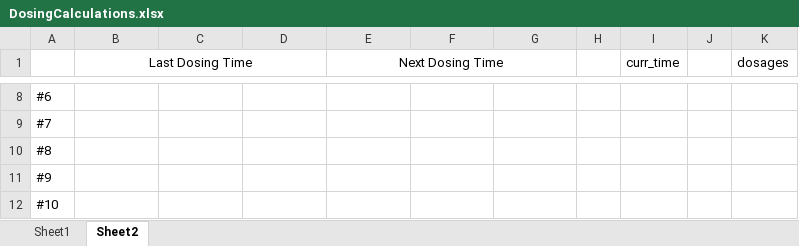
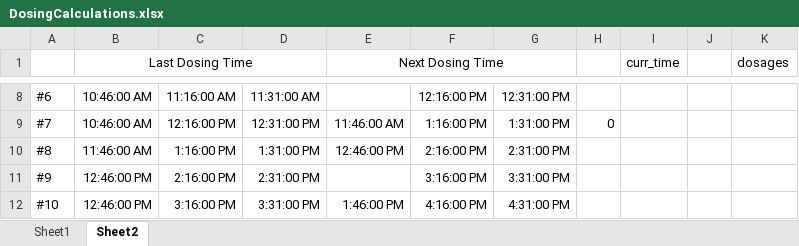
Before and after one commit to szajdam/ReefDoser, an Excel workbook: DosingCalculations.xlsx, sheet Sheet2, drawn as a sheet; only a part is shown, gaps mark what is left out; values as stored, in another font and other column widths than the file's, no borders; the diff covers the shown part only; the diff names each change by its address in the sheet, - before the commit and + after, or states it on an @@ line.

```diff
--- a/DosingCalculations.xlsx (sheet Sheet2)
+++ b/DosingCalculations.xlsx (sheet Sheet2)
-B8:B9 (Last Dosing Time): (empty)
+B8:B9 (Last Dosing Time): 10:46:00 AM
-C8: (empty)
+C8: 11:16:00 AM
-D8: (empty)
+D8: 11:31:00 AM
-F8: (empty)
+F8: 12:16:00 PM
-G8: (empty)
+G8: 12:31:00 PM
-C9: (empty)
+C9: 12:16:00 PM
-D9: (empty)
+D9: 12:31:00 PM
-E9 (Next Dosing Time): (empty)
+E9 (Next Dosing Time): 11:46:00 AM
-F9: (empty)
+F9: 1:16:00 PM
-G9: (empty)
+G9: 1:31:00 PM
-H9: (empty)
+H9: 0
-B10 (Last Dosing Time): (empty)
+B10 (Last Dosing Time): 11:46:00 AM
-C10: (empty)
+C10: 1:16:00 PM
-D10: (empty)
+D10: 1:31:00 PM
-E10 (Next Dosing Time): (empty)
+E10 (Next Dosing Time): 12:46:00 PM
-F10: (empty)
+F10: 2:16:00 PM
-G10: (empty)
+G10: 2:31:00 PM
-B11:B12 (Last Dosing Time): (empty)
+B11:B12 (Last Dosing Time): 12:46:00 PM
-C11: (empty)
+C11: 2:16:00 PM
-D11: (empty)
+D11: 2:31:00 PM
-F11: (empty)
+F11: 3:16:00 PM
-G11: (empty)
+G11: 3:31:00 PM
-C12: (empty)
+C12: 3:16:00 PM
-D12: (empty)
+D12: 3:31:00 PM
-E12 (Next Dosing Time): (empty)
+E12 (Next Dosing Time): 1:46:00 PM
-F12: (empty)
+F12: 4:16:00 PM
-G12: (empty)
+G12: 4:31:00 PM
```
Also changed, not shown: 45 edited cells elsewhere in this sheet, formulas that keep their value, 2 other files.
